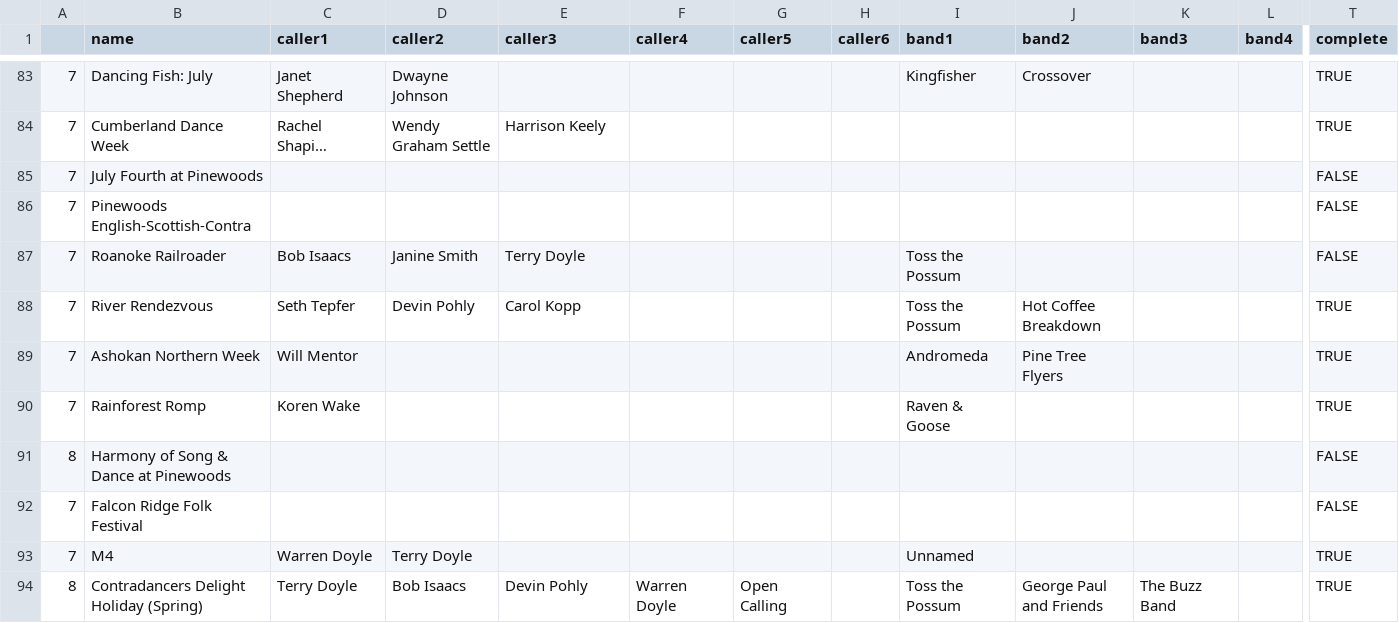
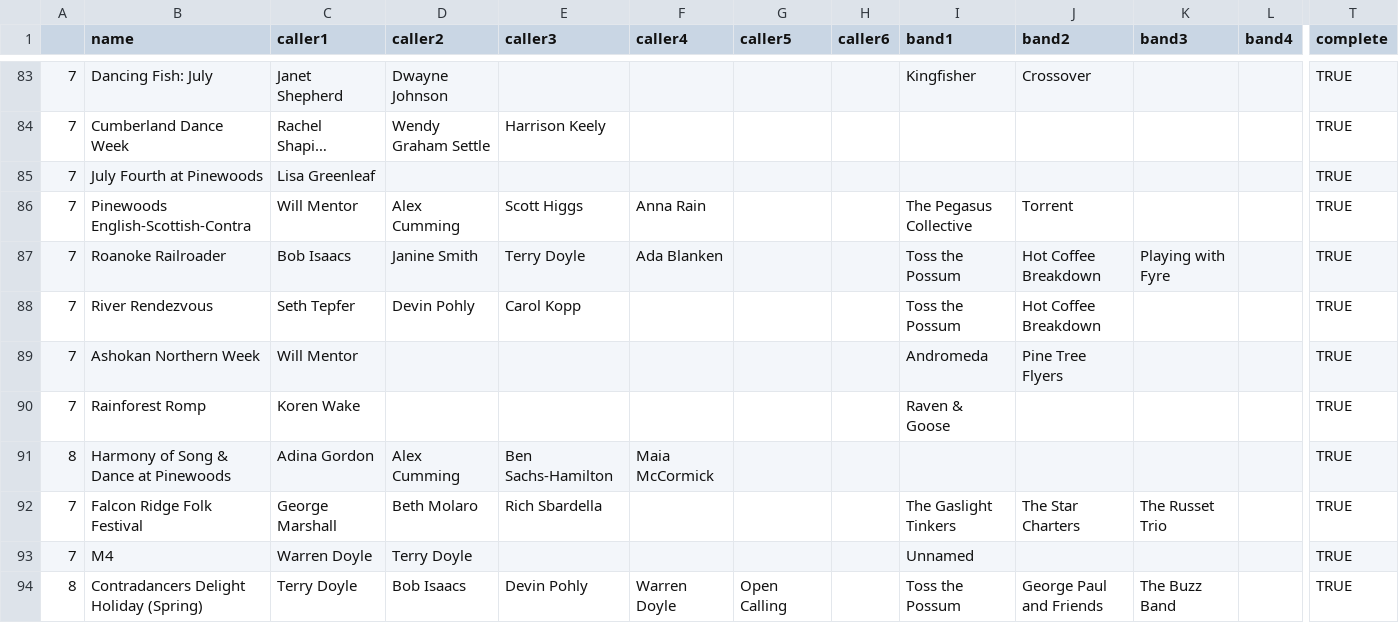
Before and after one commit to jeffkaufman/trycontra, a TSV file: events-raw-2026.tsv, drawn as a sheet; only a part is shown, gaps mark what is left out; long unchanged cells end in …; the diff covers the shown part only; the diff names each change by its address in the sheet, - before the commit and + after, or states it on an @@ line.

```diff
--- a/events-raw-2026.tsv
+++ b/events-raw-2026.tsv
-C85 (caller1): (empty)
+C85 (caller1): Lisa Greenleaf
-T85:T87 (complete): FALSE
+T85:T87 (complete): TRUE
-C86 (caller1): (empty)
+C86 (caller1): Will Mentor
-D86 (caller2): (empty)
+D86 (caller2): Alex Cumming
-E86 (caller3): (empty)
+E86 (caller3): Scott Higgs
-F86 (caller4): (empty)
+F86 (caller4): Anna Rain
-I86 (band1): (empty)
+I86 (band1): The Pegasus Collective
-J86 (band2): (empty)
+J86 (band2): Torrent
-F87 (caller4): (empty)
+F87 (caller4): Ada Blanken
-J87 (band2): (empty)
+J87 (band2): Hot Coffee Breakdown
-K87 (band3): (empty)
+K87 (band3): Playing with Fyre
-C91 (caller1): (empty)
+C91 (caller1): Adina Gordon
-D91 (caller2): (empty)
+D91 (caller2): Alex Cumming
-E91 (caller3): (empty)
+E91 (caller3): Ben Sachs-Hamilton
-F91 (caller4): (empty)
+F91 (caller4): Maia McCormick
-T91:T92 (complete): FALSE
+T91:T92 (complete): TRUE
-C92 (caller1): (empty)
+C92 (caller1): George Marshall
-D92 (caller2): (empty)
+D92 (caller2): Beth Molaro
-E92 (caller3): (empty)
+E92 (caller3): Rich Sbardella
-I92 (band1): (empty)
+I92 (band1): The Gaslight Tinkers
-J92 (band2): (empty)
+J92 (band2): The Star Charters
-K92 (band3): (empty)
+K92 (band3): The Russet Trio
```
Also changed, not shown: 2 added rows and 88 edited cells elsewhere in this file, 1 other file.
